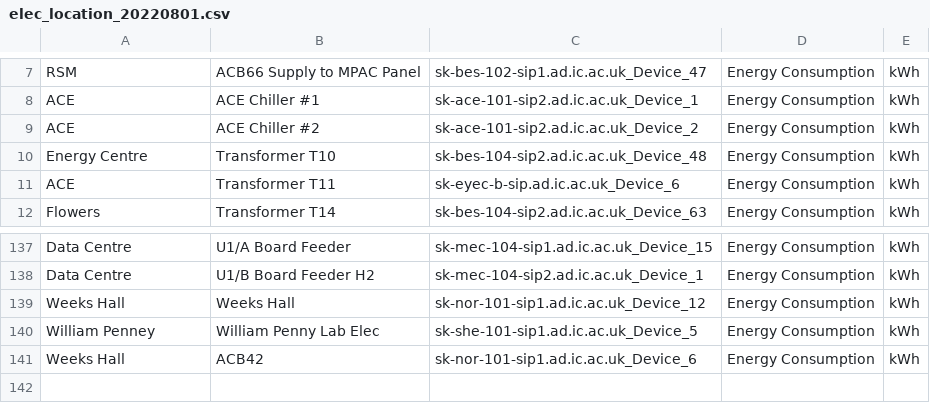
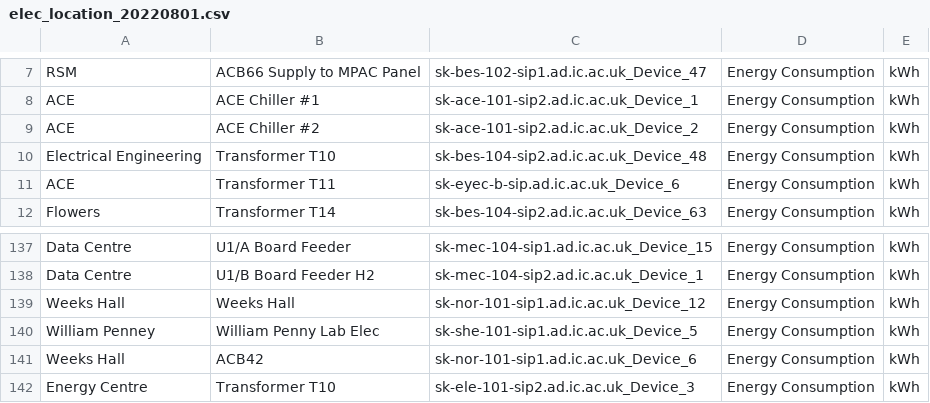
Before and after one commit to acse-hx721/Imperial-Sustainability, a CSV file: data/location/elec_location_20220801.csv, drawn as a sheet; only a part is shown, gaps mark what is left out.

Commit message:
Edit location file.

```diff
--- a/data/location/elec_location_20220801.csv
+++ b/data/location/elec_location_20220801.csv
@@ -9,3 +9,3 @@ ACE;ACE Chiller #1;sk-ace-101-sip2.ad.ic.ac.uk_Device_1;Energy Consumption;kWh
 ACE;ACE Chiller #2;sk-ace-101-sip2.ad.ic.ac.uk_Device_2;Energy Consumption;kWh
-Energy Centre;Transformer T10;sk-bes-104-sip2.ad.ic.ac.uk_Device_48;Energy Consumption;kWh
+Electrical Engineering;Transformer T10;sk-bes-104-sip2.ad.ic.ac.uk_Device_48;Energy Consumption;kWh
 ACE;Transformer T11;sk-eyec-b-sip.ad.ic.ac.uk_Device_6;Energy Consumption;kWh
@@ -141 +141,2 @@ William Penney;William Penny Lab Elec;sk-she-101-sip1.ad.ic.ac.uk_Device_5;Energ
 Weeks Hall;ACB42;sk-nor-101-sip1.ad.ic.ac.uk_Device_6;Energy Consumption;kWh
+Energy Centre;Transformer T10;sk-ele-101-sip2.ad.ic.ac.uk_Device_3;Energy Consumption;kWh
```
